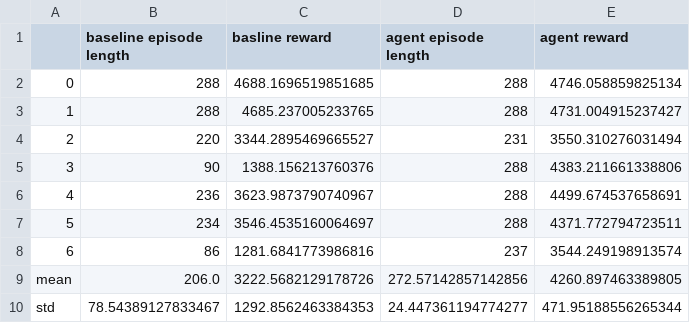
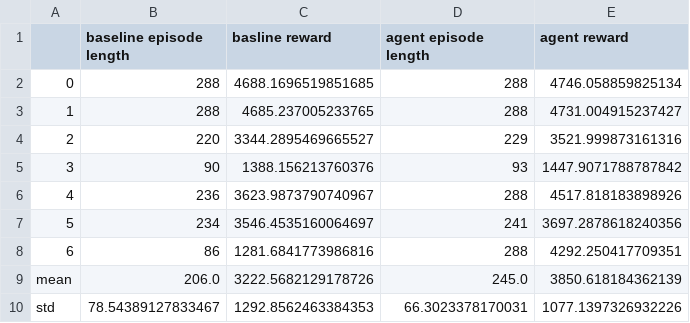
Before and after one commit to benedikt-schesch/l2rpn-baselines, a CSV file: results_optimcvxpy/results_full_rho_safe_0.0_rho_danger_0.0.csv, drawn as a sheet.

Commit message:
Results with unstable solver

```diff
--- a/results_optimcvxpy/results_full_rho_safe_0.0_rho_danger_0.0.csv
+++ b/results_optimcvxpy/results_full_rho_safe_0.0_rho_danger_0.0.csv
@@ -3,8 +3,8 @@
 1,288,4685.237005233765,288,4731.004915237427
-2,220,3344.2895469665527,231,3550.310276031494
-3,90,1388.156213760376,288,4383.211661338806
-4,236,3623.9873790740967,288,4499.674537658691
-5,234,3546.4535160064697,288,4371.772794723511
-6,86,1281.6841773986816,237,3544.249198913574
-mean,206.0,3222.5682129178726,272.57142857142856,4260.897463389805
-std,78.54389127833467,1292.8562463384353,24.447361194774277,471.95188556265344
+2,220,3344.2895469665527,229,3521.999873161316
+3,90,1388.156213760376,93,1447.9071788787842
+4,236,3623.9873790740967,288,4517.818183898926
+5,234,3546.4535160064697,241,3697.2878618240356
+6,86,1281.6841773986816,288,4292.250417709351
+mean,206.0,3222.5682129178726,245.0,3850.618184362139
+std,78.54389127833467,1292.8562463384353,66.3023378170031,1077.1397326932226
```
Also changed, not shown: 11 other files.
